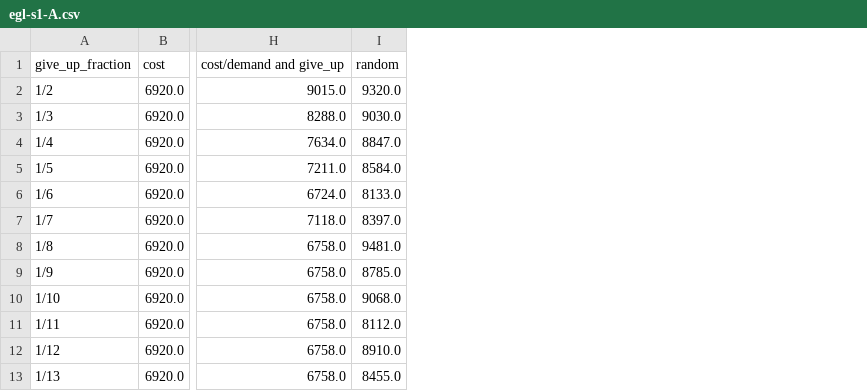
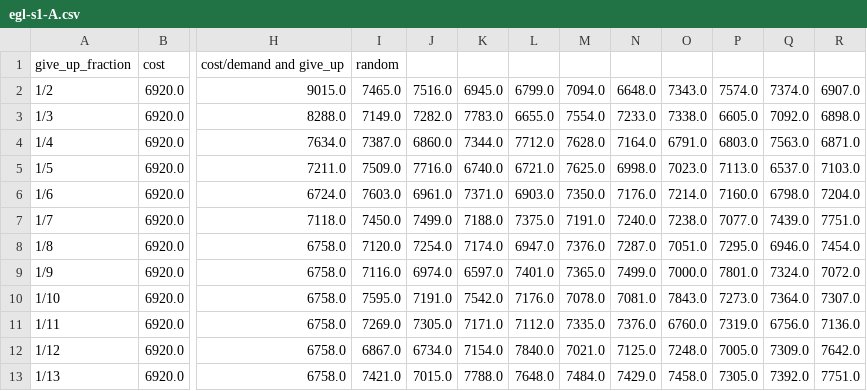
Before and after one commit to Airine/CARP, a CSV file: csv/egl-s1-A.csv, drawn as a sheet; only a part is shown, gaps mark what is left out; removed rows and columns are numbered as before the commit, all else as after; the diff names each change by its address in the sheet, - before the commit and + after, or states it on an @@ line.

Commit message:
老版path-scanning random最优解

```diff
--- a/csv/egl-s1-A.csv
+++ b/csv/egl-s1-A.csv
-column I, rows 1-13: random | 9320.0 | 9030.0 | 8847.0 | 8584.0 | 8133.0 | 8397.0 | 9481.0 | 8785.0 | 9068.0 | 8112.0 | 8910.0 | 8455.0
+column I, rows 1-13: random | 7465.0 | 7149.0 | 7387.0 | 7509.0 | 7603.0 | 7450.0 | 7120.0 | 7116.0 | 7595.0 | 7269.0 | 6867.0 | 7421.0
+column J, rows 2-13: 7516.0 | 7282.0 | 6860.0 | 7716.0 | 6961.0 | 7499.0 | 7254.0 | 6974.0 | 7191.0 | 7305.0 | 6734.0 | 7015.0
+column K, rows 2-13: 6945.0 | 7783.0 | 7344.0 | 6740.0 | 7371.0 | 7188.0 | 7174.0 | 6597.0 | 7542.0 | 7171.0 | 7154.0 | 7788.0
+column L, rows 2-13: 6799.0 | 6655.0 | 7712.0 | 6721.0 | 6903.0 | 7375.0 | 6947.0 | 7401.0 | 7176.0 | 7112.0 | 7840.0 | 7648.0
+column M, rows 2-13: 7094.0 | 7554.0 | 7628.0 | 7625.0 | 7350.0 | 7191.0 | 7376.0 | 7365.0 | 7078.0 | 7335.0 | 7021.0 | 7484.0
+column N, rows 2-13: 6648.0 | 7233.0 | 7164.0 | 6998.0 | 7176.0 | 7240.0 | 7287.0 | 7499.0 | 7081.0 | 7376.0 | 7125.0 | 7429.0
+column O, rows 2-13: 7343.0 | 7338.0 | 6791.0 | 7023.0 | 7214.0 | 7238.0 | 7051.0 | 7000.0 | 7843.0 | 6760.0 | 7248.0 | 7458.0
+column P, rows 2-13: 7574.0 | 6605.0 | 6803.0 | 7113.0 | 7160.0 | 7077.0 | 7295.0 | 7801.0 | 7273.0 | 7319.0 | 7005.0 | 7305.0
+column Q, rows 2-13: 7374.0 | 7092.0 | 7563.0 | 6537.0 | 6798.0 | 7439.0 | 6946.0 | 7324.0 | 7364.0 | 6756.0 | 7309.0 | 7392.0
+column R, rows 2-13: 6907.0 | 6898.0 | 6871.0 | 7103.0 | 7204.0 | 7751.0 | 7454.0 | 7072.0 | 7307.0 | 7136.0 | 7642.0 | 7751.0
```
Also changed, not shown: 5 other files.
